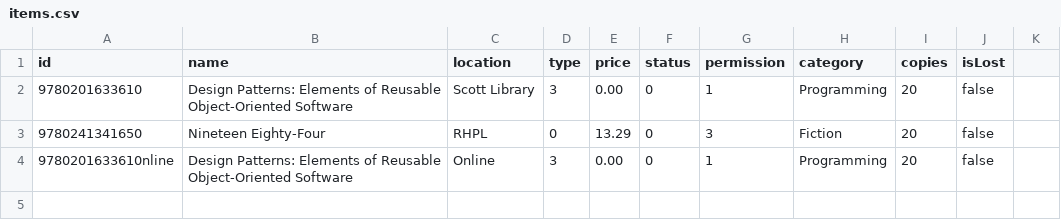
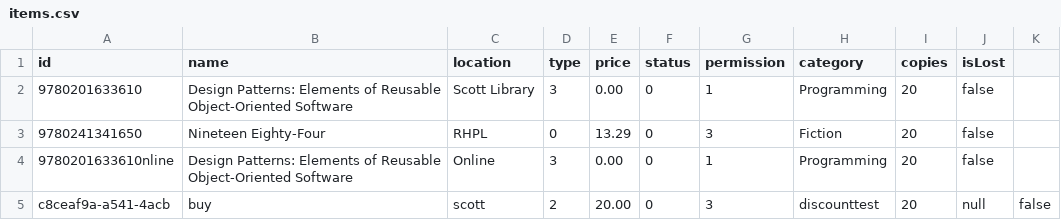
Before and after one commit to FShalaby/LibrarySystem, a CSV file: sandbox/db/items.csv, drawn as a sheet.

Commit message:
Discount Func Done

```diff
--- a/sandbox/db/items.csv
+++ b/sandbox/db/items.csv
@@ -4 +4,2 @@ id,name,location,type,price,status,permission,category,copies,isLost
 9780201633610nline,Design Patterns: Elements of Reusable Object-Oriented Software,Online,3,0.00,0,1,Programming,20,false
+c8ceaf9a-a541-4acb,buy,scott,2,20.00,0,3,discounttest,20,null,false
```
Also changed, not shown: 8 other files.
